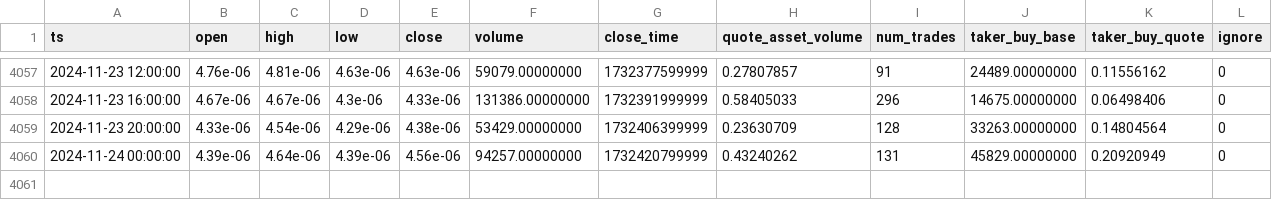
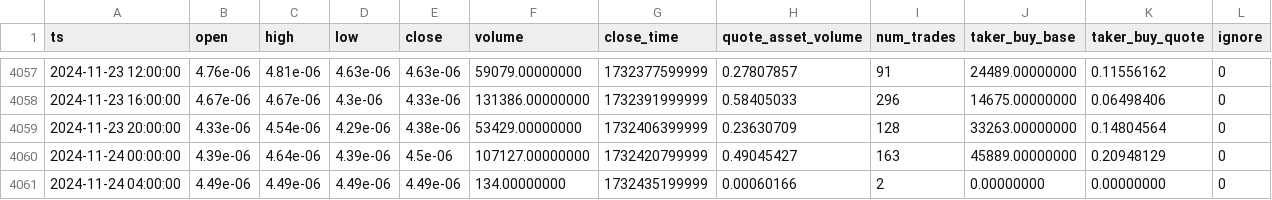
Before and after one commit to McNultyyy/BTC-Pair-OrderBlock-Finder, a CSV file: data/raw/DOGEBTC_4h.csv, drawn as a sheet; only a part is shown, gaps mark what is left out.

```diff
--- a/data/raw/DOGEBTC_4h.csv
+++ b/data/raw/DOGEBTC_4h.csv
@@ -4059,2 +4059,3 @@ ts,open,high,low,close,volume,close_time,quote_asset_volume,num_trades,taker_buy
 2024-11-23 20:00:00,4.33e-06,4.54e-06,4.29e-06,4.38e-06,53429.00000000,1732406399999,0.23630709,128,33263.00000000,0.14804564,0
-2024-11-24 00:00:00,4.39e-06,4.64e-06,4.39e-06,4.56e-06,94257.00000000,1732420799999,0.43240262,131,45829.00000000,0.20920949,0
+2024-11-24 00:00:00,4.39e-06,4.64e-06,4.39e-06,4.5e-06,107127.00000000,1732420799999,0.49045427,163,45889.00000000,0.20948129,0
+2024-11-24 04:00:00,4.49e-06,4.49e-06,4.49e-06,4.49e-06,134.00000000,1732435199999,0.00060166,2,0.00000000,0.00000000,0
```
Also changed, not shown: data/raw/ADABTC_4h.csv, data/raw/BNBBTC_4h.csv, 7 other files.
